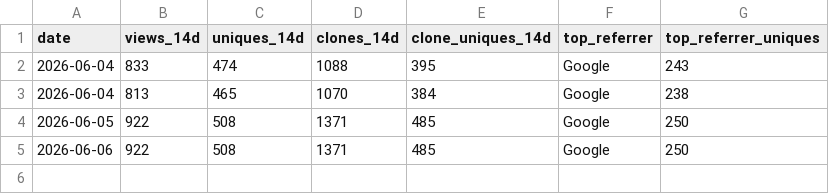
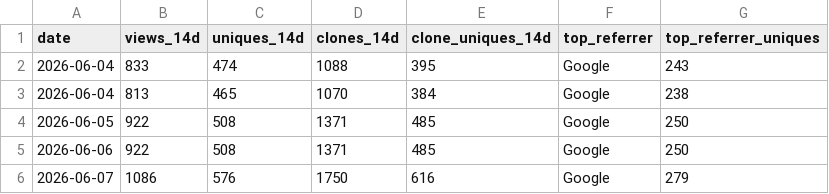
Before and after one commit to Romaxa55/MegaV_Public, a CSV file: data/traffic/daily-summary.csv, drawn as a sheet; the diff names each change by its address in the sheet, - before the commit and + after, or states it on an @@ line.

Commit message:
chore(traffic): daily snapshot 2026-06-07

```diff
--- a/data/traffic/daily-summary.csv
+++ b/data/traffic/daily-summary.csv
+row 6: 2026-06-07 | 1086 | 576 | 1750 | 616 | Google | 279
```
Also changed, not shown: 4 other files.
